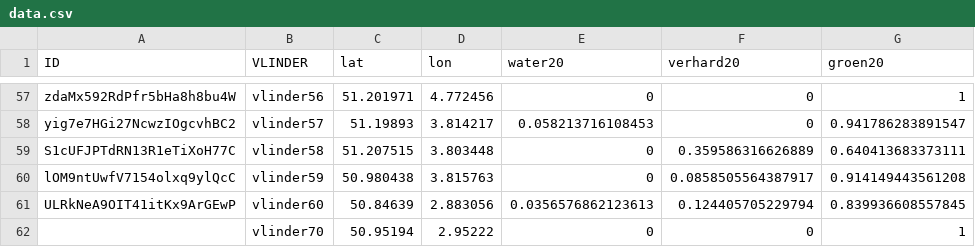
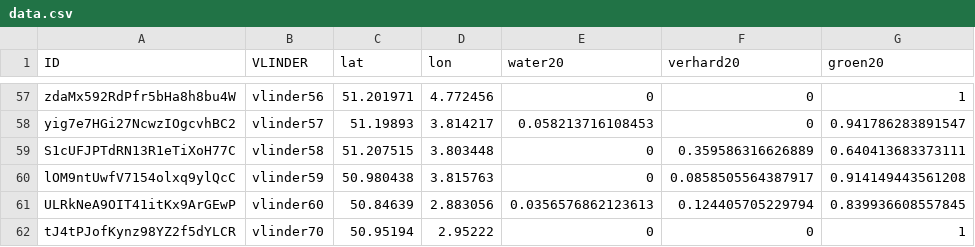
Before and after one commit to bmesuere/vlinder, a CSV file: api/data.csv, drawn as a sheet; only a part is shown, gaps mark what is left out; the diff names each change by its address in the sheet, - before the commit and + after, or states it on an @@ line.

Commit message:
Update data.csv

```diff
--- a/api/data.csv
+++ b/api/data.csv
-A62 (ID): (empty)
+A62 (ID): tJ4tPJofKynz98YZ2f5dYLCR
```
